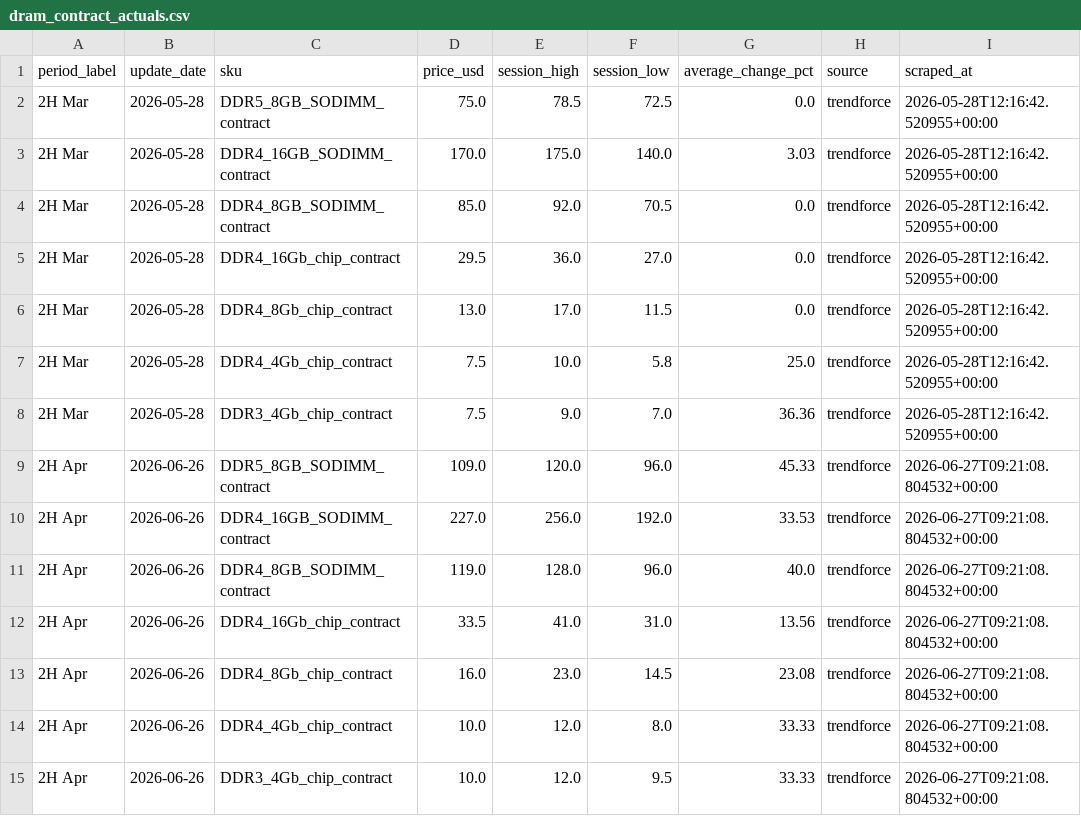
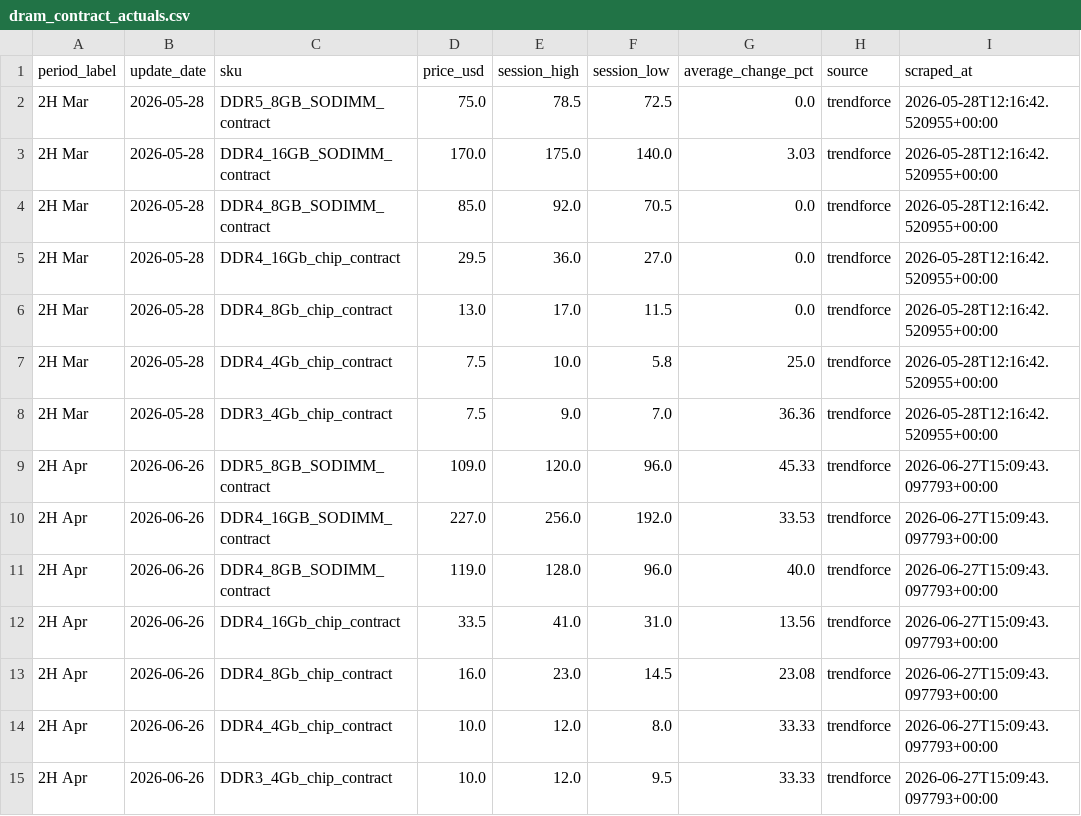
Before and after one commit to 94yz6n6q9z-arch/Memory-Cycle-Daily-Report, a CSV file: data/dram_contract_actuals.csv, drawn as a sheet.

```diff
--- a/data/dram_contract_actuals.csv
+++ b/data/dram_contract_actuals.csv
@@ -8,8 +8,8 @@ period_label,update_date,sku,price_usd,session_high,session_low,average_change_p
 2H Mar,2026-05-28,DDR3_4Gb_chip_contract,7.5,9.0,7.0,36.36,trendforce,2026-05-28T12:16:42.520955+00:00
-2H Apr,2026-06-26,DDR5_8GB_SODIMM_contract,109.0,120.0,96.0,45.33,trendforce,2026-06-27T09:21:08.804532+00:00
-2H Apr,2026-06-26,DDR4_16GB_SODIMM_contract,227.0,256.0,192.0,33.53,trendforce,2026-06-27T09:21:08.804532+00:00
-2H Apr,2026-06-26,DDR4_8GB_SODIMM_contract,119.0,128.0,96.0,40.0,trendforce,2026-06-27T09:21:08.804532+00:00
-2H Apr,2026-06-26,DDR4_16Gb_chip_contract,33.5,41.0,31.0,13.56,trendforce,2026-06-27T09:21:08.804532+00:00
-2H Apr,2026-06-26,DDR4_8Gb_chip_contract,16.0,23.0,14.5,23.08,trendforce,2026-06-27T09:21:08.804532+00:00
-2H Apr,2026-06-26,DDR4_4Gb_chip_contract,10.0,12.0,8.0,33.33,trendforce,2026-06-27T09:21:08.804532+00:00
-2H Apr,2026-06-26,DDR3_4Gb_chip_contract,10.0,12.0,9.5,33.33,trendforce,2026-06-27T09:21:08.804532+00:00
+2H Apr,2026-06-26,DDR5_8GB_SODIMM_contract,109.0,120.0,96.0,45.33,trendforce,2026-06-27T15:09:43.097793+00:00
+2H Apr,2026-06-26,DDR4_16GB_SODIMM_contract,227.0,256.0,192.0,33.53,trendforce,2026-06-27T15:09:43.097793+00:00
+2H Apr,2026-06-26,DDR4_8GB_SODIMM_contract,119.0,128.0,96.0,40.0,trendforce,2026-06-27T15:09:43.097793+00:00
+2H Apr,2026-06-26,DDR4_16Gb_chip_contract,33.5,41.0,31.0,13.56,trendforce,2026-06-27T15:09:43.097793+00:00
+2H Apr,2026-06-26,DDR4_8Gb_chip_contract,16.0,23.0,14.5,23.08,trendforce,2026-06-27T15:09:43.097793+00:00
+2H Apr,2026-06-26,DDR4_4Gb_chip_contract,10.0,12.0,8.0,33.33,trendforce,2026-06-27T15:09:43.097793+00:00
+2H Apr,2026-06-26,DDR3_4Gb_chip_contract,10.0,12.0,9.5,33.33,trendforce,2026-06-27T15:09:43.097793+00:00
```
Also changed, not shown: data/dram_spot_history.csv, 16 other files.
